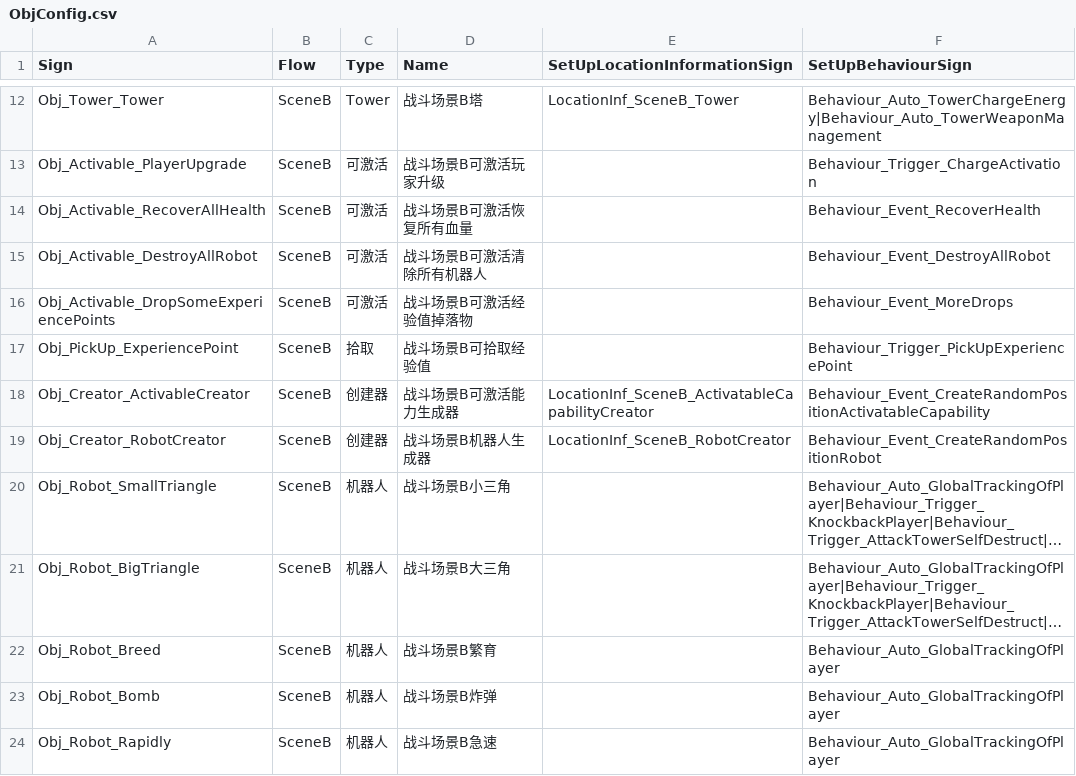
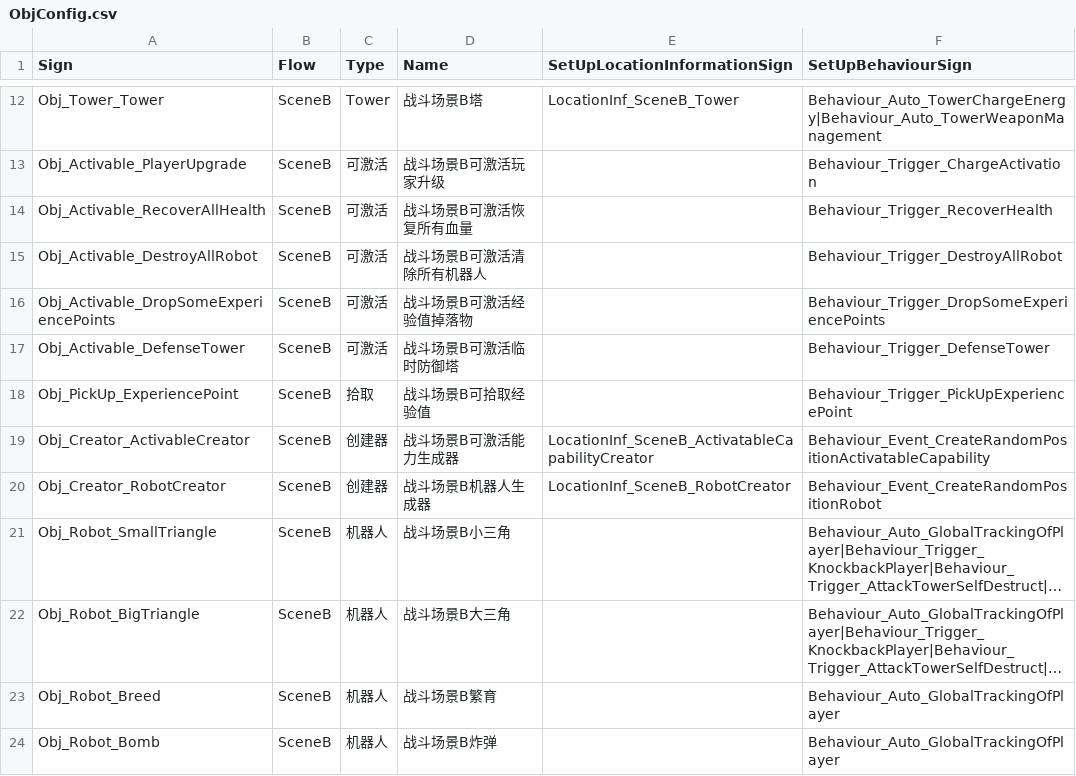
Before and after one commit to WH961230/Cube, a CSV file: Assets/StreamingAssets/Csv/ObjConfig.csv, drawn as a sheet; only a part is shown, gaps mark what is left out; the shorter side is filled out with more unchanged rows; long unchanged cells end in …; the diff covers the shown part only.

```diff
--- a/Assets/StreamingAssets/Csv/ObjConfig.csv
+++ b/Assets/StreamingAssets/Csv/ObjConfig.csv
@@ -13,5 +13,6 @@ Obj_Tower_Tower,SceneB,Tower,战斗场景B塔,LocationInf_SceneB_Tower,Behaviour
 Obj_Activable_PlayerUpgrade,SceneB,可激活,战斗场景B可激活玩家升级,,Behaviour_Trigger_ChargeActivation
-Obj_Activable_RecoverAllHealth,SceneB,可激活,战斗场景B可激活恢复所有血量,,Behaviour_Event_RecoverHealth
-Obj_Activable_DestroyAllRobot,SceneB,可激活,战斗场景B可激活清除所有机器人,,Behaviour_Event_DestroyAllRobot
-Obj_Activable_DropSomeExperiencePoints,SceneB,可激活,战斗场景B可激活经验值掉落物,,Behaviour_Event_MoreDrops
+Obj_Activable_RecoverAllHealth,SceneB,可激活,战斗场景B可激活恢复所有血量,,Behaviour_Trigger_RecoverHealth
+Obj_Activable_DestroyAllRobot,SceneB,可激活,战斗场景B可激活清除所有机器人,,Behaviour_Trigger_DestroyAllRobot
+Obj_Activable_DropSomeExperiencePoints,SceneB,可激活,战斗场景B可激活经验值掉落物,,Behaviour_Trigger_DropSomeExperiencePoints
+Obj_Activable_DefenseTower,SceneB,可激活,战斗场景B可激活临时防御塔,,Behaviour_Trigger_DefenseTower
 Obj_PickUp_ExperiencePoint,SceneB,拾取,战斗场景B可拾取经验值,,Behaviour_Trigger_PickUpExperiencePoint
```
Also changed, not shown: 5 removed rows and 16 edited cells elsewhere in this file, Assets/StreamingAssets/Csv/BehaviourConfig.csv, 5 other files.
